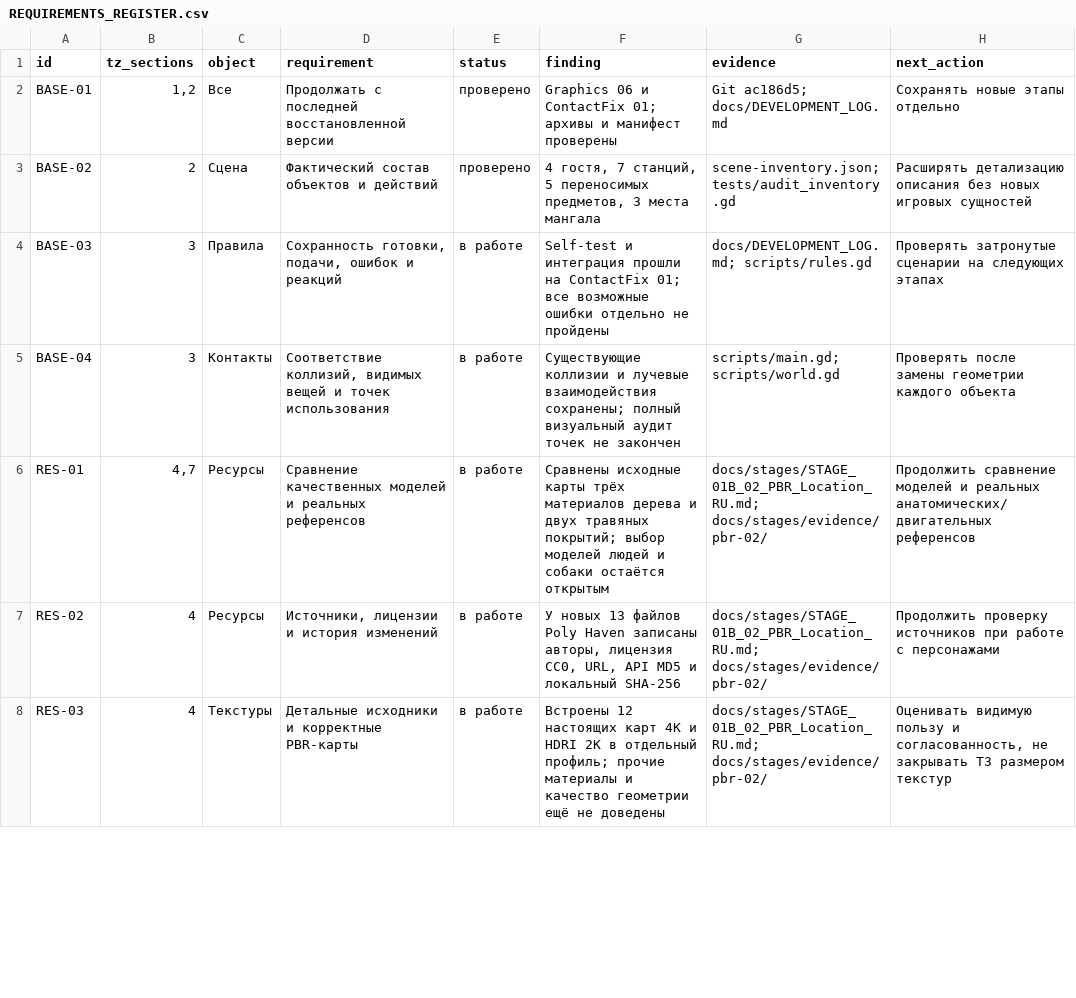
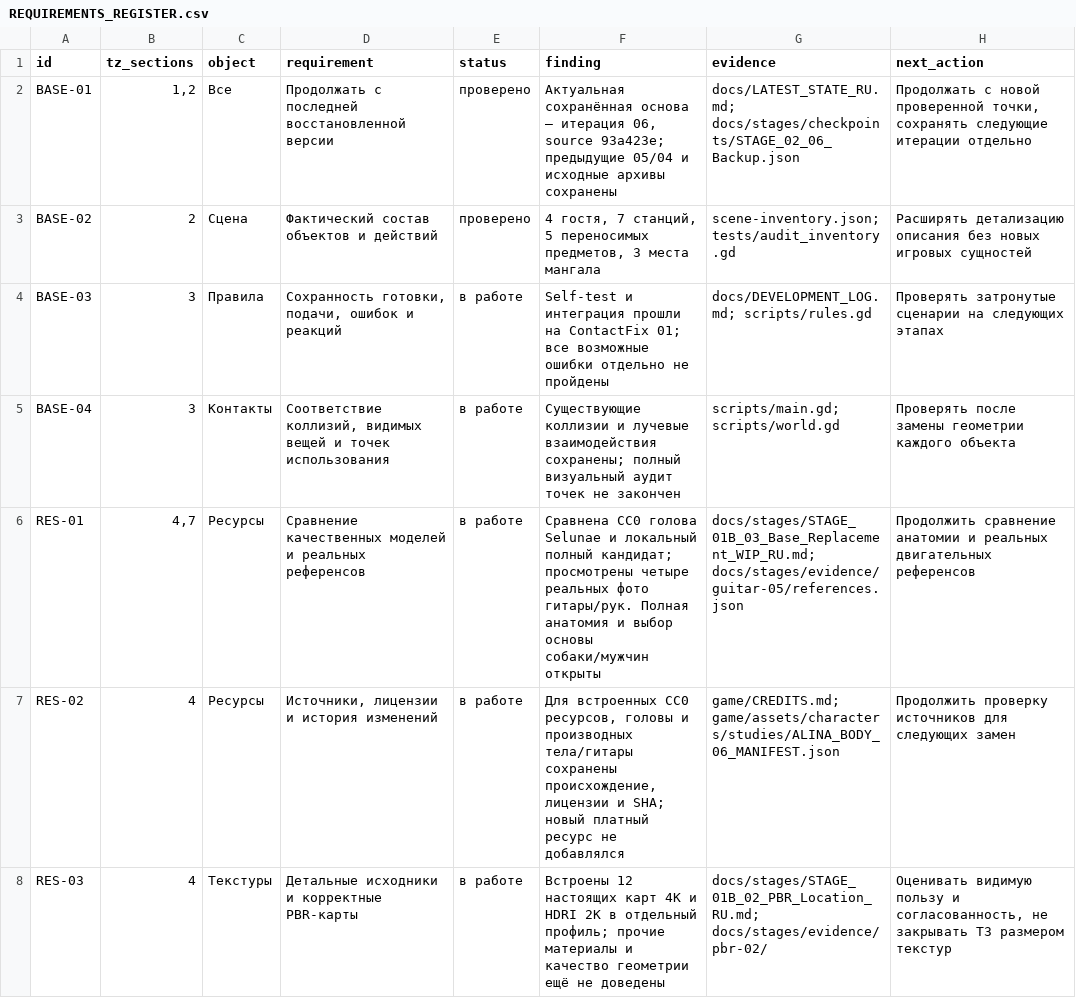
Before and after one commit to paratosss/Game-AI-, a CSV file: docs/stages/REQUIREMENTS_REGISTER.csv, drawn as a sheet; only a part is shown; the diff covers the shown part only.

Commit message:
Record verified body iteration 06 backup and requirements progress

```diff
--- a/docs/stages/REQUIREMENTS_REGISTER.csv
+++ b/docs/stages/REQUIREMENTS_REGISTER.csv
@@ -1,3 +1,3 @@
 id,tz_sections,object,requirement,status,finding,evidence,next_action
-BASE-01,"1,2",Все,Продолжать с последней восстановленной версии,проверено,Graphics 06 и ContactFix 01; архивы и манифест проверены,Git ac186d5; docs/DEVELOPMENT_LOG.md,Сохранять новые этапы отдельно
+BASE-01,"1,2",Все,Продолжать с последней восстановленной версии,проверено,"Актуальная сохранённая основа — итерация 06, source 93a423e; предыдущие 05/04 и исходные архивы сохранены",docs/LATEST_STATE_RU.md; docs/stages/checkpoints/STAGE_02_06_Backup.json,"Продолжать с новой проверенной точки, сохранять следующие итерации отдельно"
 BASE-02,2,Сцена,Фактический состав объектов и действий,проверено,"4 гостя, 7 станций, 5 переносимых предметов, 3 места мангала",scene-inventory.json; tests/audit_inventory.gd,Расширять детализацию описания без новых игровых сущностей
@@ -5,4 +5,4 @@ BASE-03,3,Правила,"Сохранность готовки, подачи,
 BASE-04,3,Контакты,"Соответствие коллизий, видимых вещей и точек использования",в работе,Существующие коллизии и лучевые взаимодействия сохранены; полный визуальный аудит точек не закончен,scripts/main.gd; scripts/world.gd,Проверять после замены геометрии каждого объекта
-RES-01,"4,7",Ресурсы,Сравнение качественных моделей и реальных референсов,в работе,Сравнены исходные карты трёх материалов дерева и двух травяных покрытий; выбор моделей людей и собаки остаётся открытым,docs/stages/STAGE_01B_02_PBR_Location_RU.md; docs/stages/evidence/pbr-02/,Продолжить сравнение моделей и реальных анатомических/двигательных референсов
-RES-02,4,Ресурсы,"Источники, лицензии и история изменений",в работе,"У новых 13 файлов Poly Haven записаны авторы, лицензия CC0, URL, API MD5 и локальный SHA-256",docs/stages/STAGE_01B_02_PBR_Location_RU.md; docs/stages/evidence/pbr-02/,Продолжить проверку источников при работе с персонажами
+RES-01,"4,7",Ресурсы,Сравнение качественных моделей и реальных референсов,в работе,Сравнена CC0 голова Selunae и локальный полный кандидат; просмотрены четыре реальных фото гитары/рук. Полная анатомия и выбор основы собаки/мужчин открыты,docs/stages/STAGE_01B_03_Base_Replacement_WIP_RU.md; docs/stages/evidence/guitar-05/references.json,Продолжить сравнение анатомии и реальных двигательных референсов
+RES-02,4,Ресурсы,"Источники, лицензии и история изменений",в работе,"Для встроенных CC0 ресурсов, головы и производных тела/гитары сохранены происхождение, лицензии и SHA; новый платный ресурс не добавлялся",game/CREDITS.md; game/assets/characters/studies/ALINA_BODY_06_MANIFEST.json,Продолжить проверку источников для следующих замен
 RES-03,4,Текстуры,Детальные исходники и корректные PBR-карты,в работе,Встроены 12 настоящих карт 4K и HDRI 2K в отдельный профиль; прочие материалы и качество геометрии ещё не доведены,docs/stages/STAGE_01B_02_PBR_Location_RU.md; docs/stages/evidence/pbr-02/,"Оценивать видимую пользу и согласованность, не закрывать ТЗ размером текстур"
```
Also changed, not shown: 45 edited cells elsewhere in this file, 15 other files.
